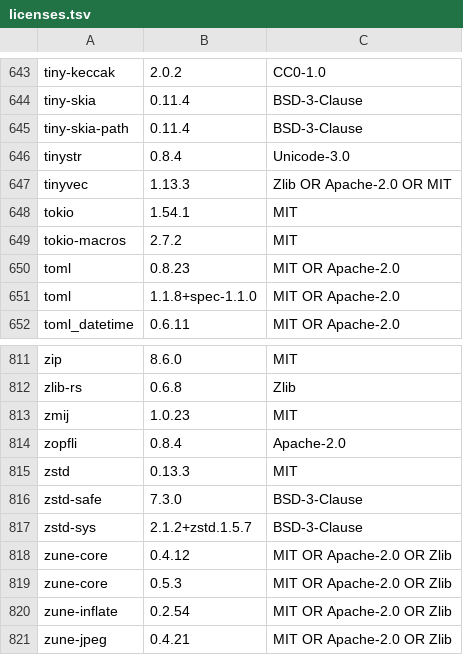
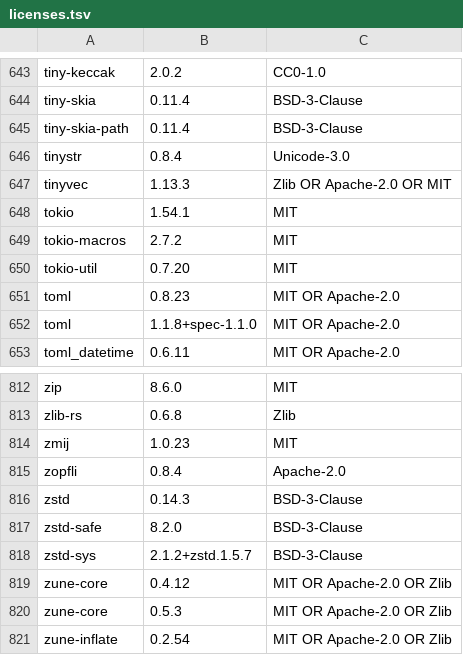
Before and after one commit to Tailcoil/SCell, a TSV file: crates/scell-ui/assets/licenses.tsv, drawn as a sheet; only a part is shown, gaps mark what is left out; the shorter side is filled out with more unchanged rows.

```diff
--- a/crates/scell-ui/assets/licenses.tsv
+++ b/crates/scell-ui/assets/licenses.tsv
@@ -649,2 +649,3 @@ tokio	1.54.1	MIT
 tokio-macros	2.7.2	MIT
+tokio-util	0.7.20	MIT
 toml	0.8.23	MIT OR Apache-2.0
@@ -814,4 +815,4 @@ zmij	1.0.23	MIT
 zopfli	0.8.4	Apache-2.0
-zstd	0.13.3	MIT
-zstd-safe	7.3.0	BSD-3-Clause
+zstd	0.14.3	BSD-3-Clause
+zstd-safe	8.2.0	BSD-3-Clause
 zstd-sys	2.1.2+zstd.1.5.7	BSD-3-Clause
```
Also changed, not shown: 2 other files.
